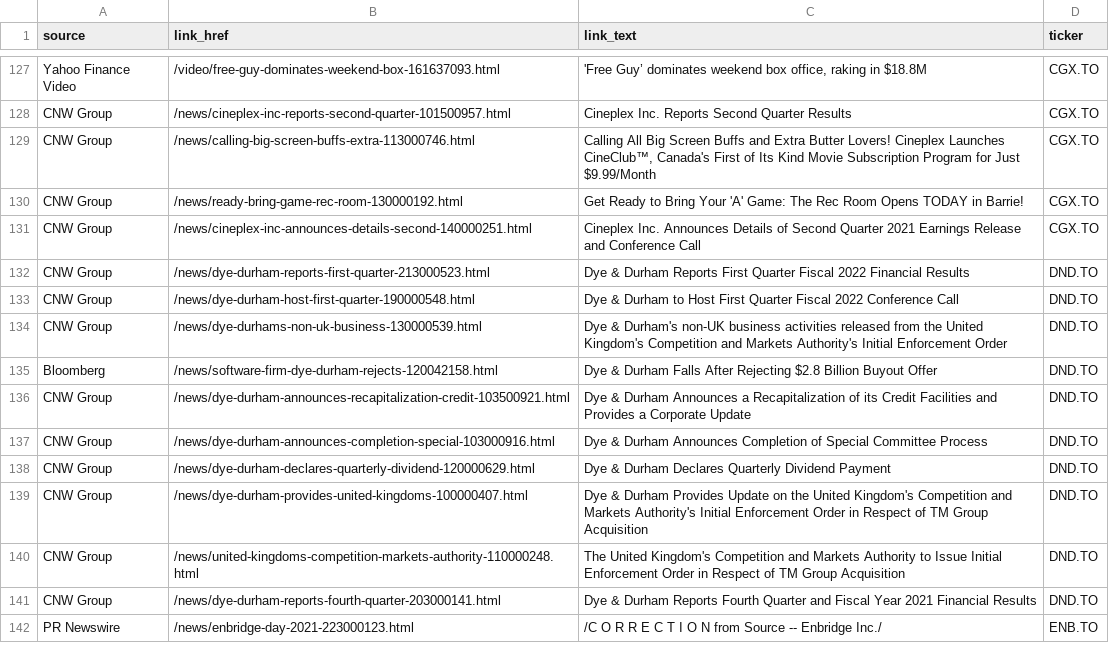
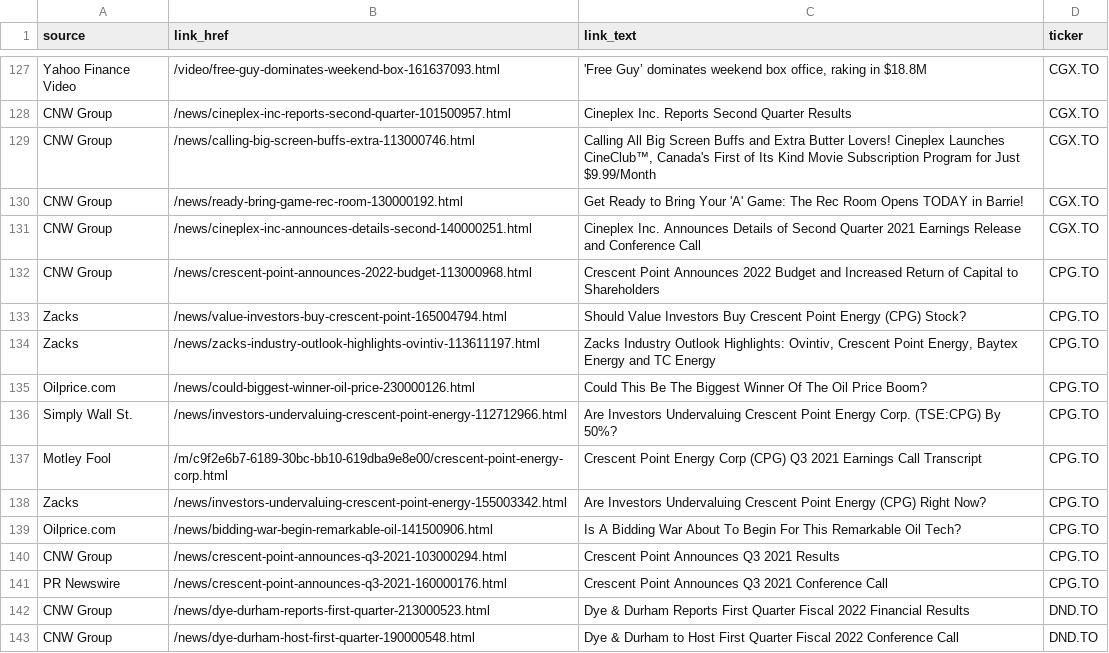
Before and after one commit to dli-invest/halts_and_news, a CSV file: full_news.csv, drawn as a sheet; only a part is shown, gaps mark what is left out; the shorter side is filled out with more unchanged rows; the diff names each change by its address in the sheet, - before the commit and + after, or states it on an @@ line.

```diff
--- a/full_news.csv
+++ b/full_news.csv
+row 132: CNW Group | /news/crescent-point-announces-2022-budget-113000968.html | Crescent Point Announces 2022 Budget and Increased Return of Capital to Shareholders | CPG.TO
+row 133: Zacks | /news/value-investors-buy-crescent-point-165004794.html | Should Value Investors Buy Crescent Point Energy (CPG) Stock? | CPG.TO
+row 134: Zacks | /news/zacks-industry-outlook-highlights-ovintiv-113611197.html | Zacks Industry Outlook Highlights: Ovintiv, Crescent Point Energy, Baytex Energy and TC Energy | CPG.TO
+row 135: Oilprice.com | /news/could-biggest-winner-oil-price-230000126.html | Could This Be The Biggest Winner Of The Oil Price Boom? | CPG.TO
+row 136: Simply Wall St. | /news/investors-undervaluing-crescent-point-energy-112712966.html | Are Investors Undervaluing Crescent Point Energy Corp. (TSE:CPG) By 50%? | CPG.TO
+row 137: Motley Fool | /m/c9f2e6b7-6189-30bc-bb10-619dba9e8e00/crescent-point-energy-corp.html | Crescent Point Energy Corp (CPG) Q3 2021 Earnings Call Transcript | CPG.TO
+row 138: Zacks | /news/investors-undervaluing-crescent-point-energy-155003342.html | Are Investors Undervaluing Crescent Point Energy (CPG) Right Now? | CPG.TO
+row 139: Oilprice.com | /news/bidding-war-begin-remarkable-oil-141500906.html | Is A Bidding War About To Begin For This Remarkable Oil Tech? | CPG.TO
+row 140: CNW Group | /news/crescent-point-announces-q3-2021-103000294.html | Crescent Point Announces Q3 2021 Results | CPG.TO
+row 141: PR Newswire | /news/crescent-point-announces-q3-2021-160000176.html | Crescent Point Announces Q3 2021 Conference Call | CPG.TO
```
Also changed, not shown: halts.csv, news.csv.
